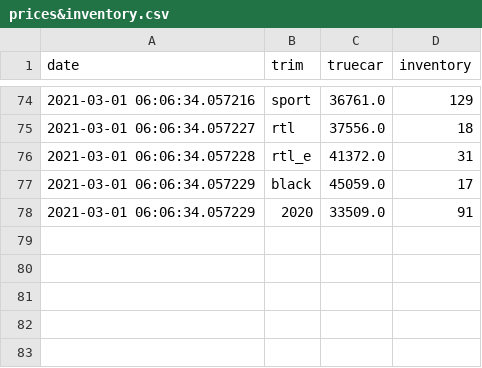
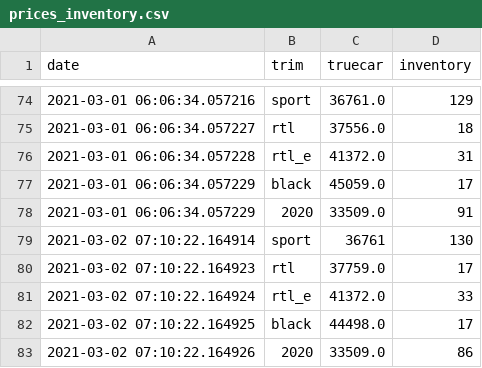
Before and after one commit to mb3152/true_car_auto_trader, a CSV file: prices_inventory.csv (was prices&inventory.csv), drawn as a sheet; only a part is shown, gaps mark what is left out.

```diff
--- a/prices&inventory.csv
+++ b/prices_inventory.csv
@@ -78 +78,6 @@ date,trim,truecar,inventory
 2021-03-01 06:06:34.057229,2020,33509.0,91
+2021-03-02 07:10:22.164914,sport,36761,130
+2021-03-02 07:10:22.164923,rtl,37759.0,17
+2021-03-02 07:10:22.164924,rtl_e,41372.0,33
+2021-03-02 07:10:22.164925,black,44498.0,17
+2021-03-02 07:10:22.164926,2020,33509.0,86
```
Also changed, not shown: 13 other files.
